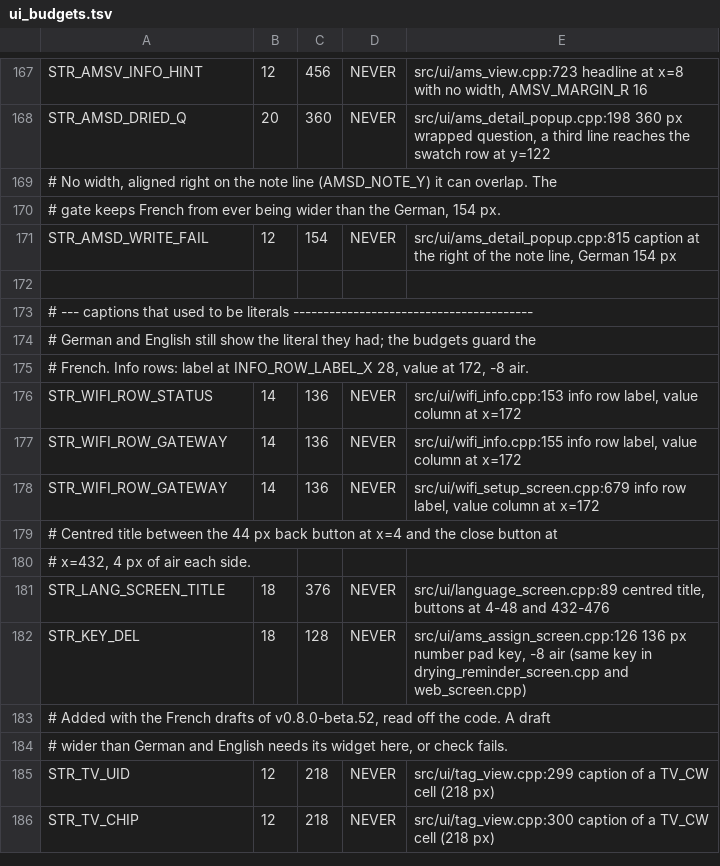
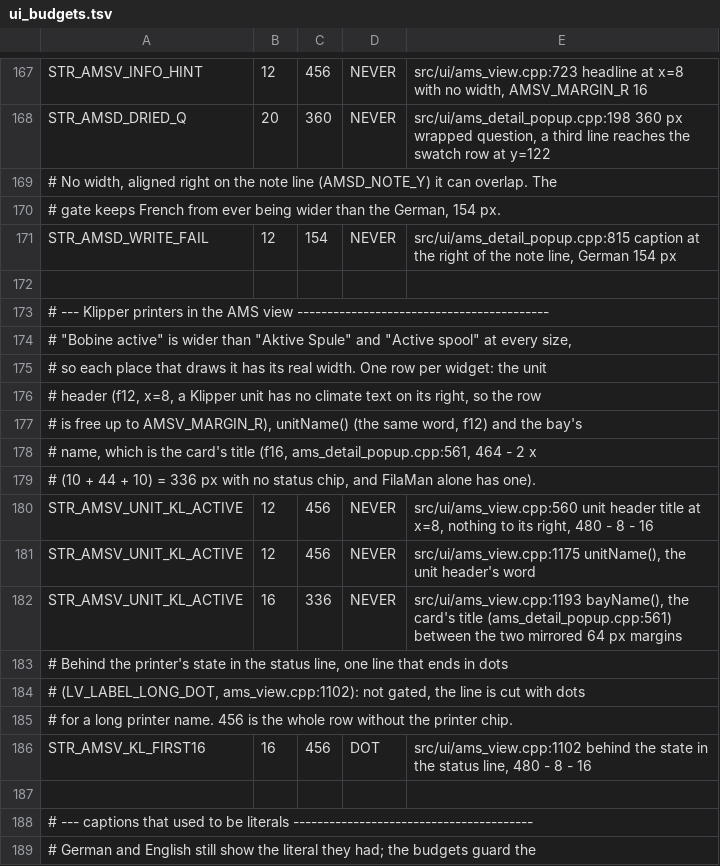
Before and after one commit to Eifel-Joe/SpoolmanScale, a TSV file: tools/ui_budgets.tsv, drawn as a sheet; only a part is shown, gaps mark what is left out; the shorter side is filled out with more unchanged rows.

```diff
--- a/tools/ui_budgets.tsv
+++ b/tools/ui_budgets.tsv
@@ -172,2 +172,17 @@ STR_AMSD_WRITE_FAIL	12	154	NEVER	src/ui/ams_detail_popup.cpp:815 caption at the
 
+# --- Klipper printers in the AMS view ------------------------------------------
+# "Bobine active" is wider than "Aktive Spule" and "Active spool" at every size,
+# so each place that draws it has its real width. One row per widget: the unit
+# header (f12, x=8, a Klipper unit has no climate text on its right, so the row
+# is free up to AMSV_MARGIN_R), unitName() (the same word, f12) and the bay's
+# name, which is the card's title (f16, ams_detail_popup.cpp:561, 464 - 2 x
+# (10 + 44 + 10) = 336 px with no status chip, and FilaMan alone has one).
+STR_AMSV_UNIT_KL_ACTIVE	12	456	NEVER	src/ui/ams_view.cpp:560 unit header title at x=8, nothing to its right, 480 - 8 - 16
+STR_AMSV_UNIT_KL_ACTIVE	12	456	NEVER	src/ui/ams_view.cpp:1175 unitName(), the unit header's word
+STR_AMSV_UNIT_KL_ACTIVE	16	336	NEVER	src/ui/ams_view.cpp:1193 bayName(), the card's title (ams_detail_popup.cpp:561) between the two mirrored 64 px margins
+# Behind the printer's state in the status line, one line that ends in dots
+# (LV_LABEL_LONG_DOT, ams_view.cpp:1102): not gated, the line is cut with dots
+# for a long printer name. 456 is the whole row without the printer chip.
+STR_AMSV_KL_FIRST16	16	456	DOT	src/ui/ams_view.cpp:1102 behind the state in the status line, 480 - 8 - 16
+
 # --- captions that used to be literals ----------------------------------------
```
Also changed, not shown: 11 other files.
